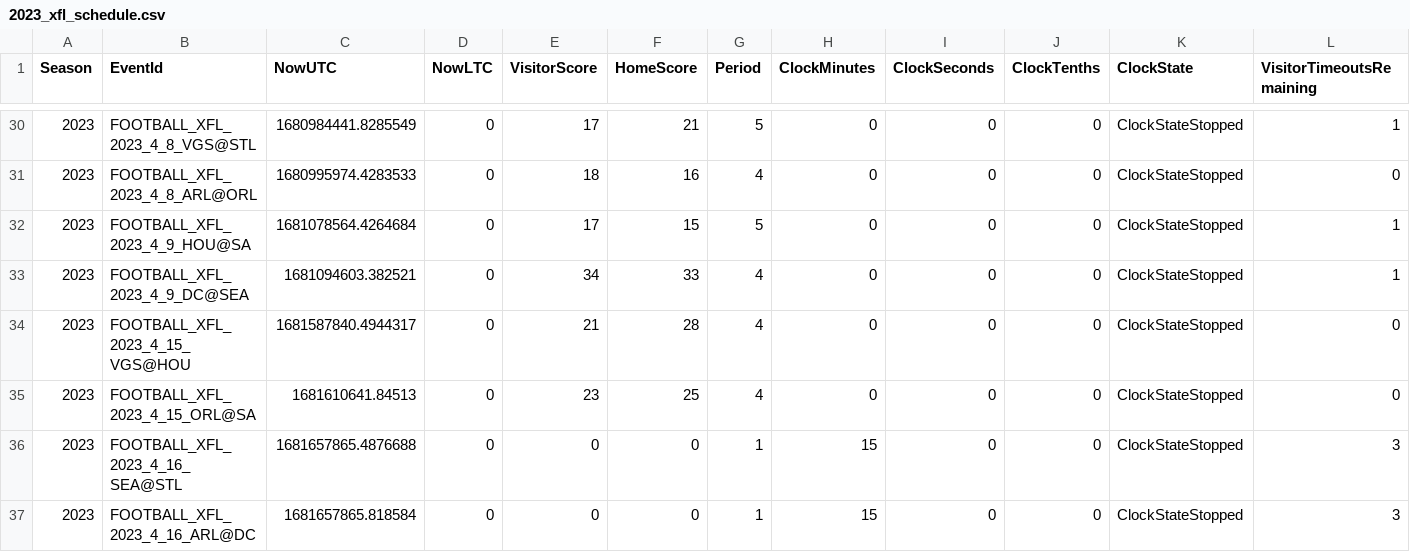
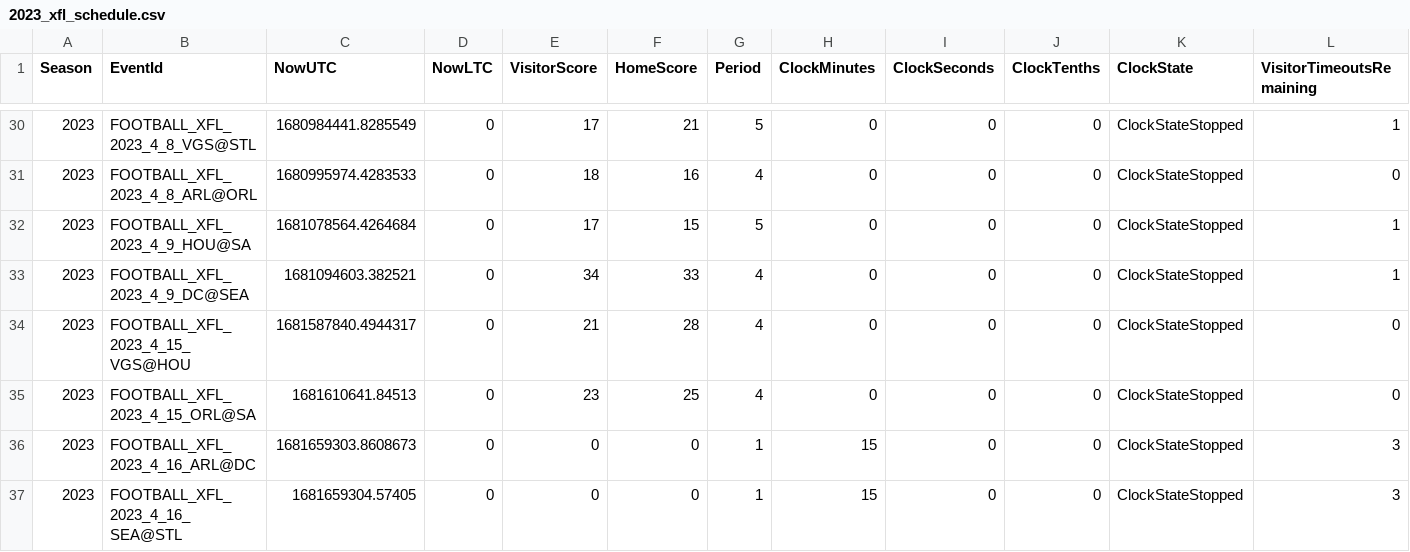
Before and after one commit to armstjc/xfl-2023-data-repository, a CSV file: schedule/2023_xfl_schedule.csv, drawn as a sheet; only a part is shown, gaps mark what is left out; removed rows and columns are numbered as before the commit, all else as after; rows hold the shown columns only; the diff names each change by its address in the sheet, - before the commit and + after, or states it on an @@ line.

```diff
--- a/schedule/2023_xfl_schedule.csv
+++ b/schedule/2023_xfl_schedule.csv
-row 36: 2023 | FOOTBALL_XFL_2023_4_16_SEA@STL | 1681657865.4876688 | 0 | 0 | 0 | 1 | 15 | 0 | 0 | ClockStateStopped | 3
-C36 (NowUTC): 1681657865.818584
+C36 (NowUTC): 1681659303.8608673
+row 37: 2023 | FOOTBALL_XFL_2023_4_16_SEA@STL | 1681659304.57405 | 0 | 0 | 0 | 1 | 15 | 0 | 0 | ClockStateStopped | 3
```
Also changed, not shown: schedule/csv/2023_xfl_schedule.csv, 4 other files.
